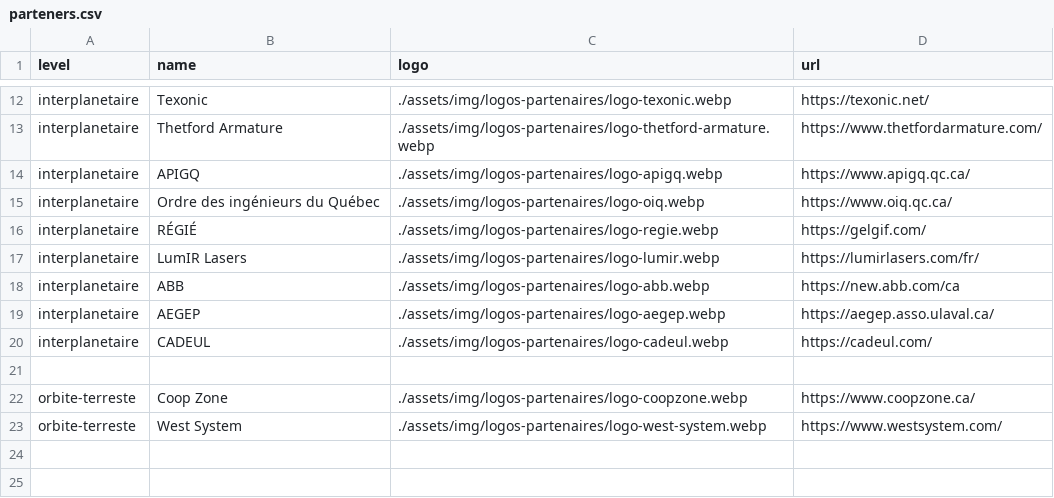
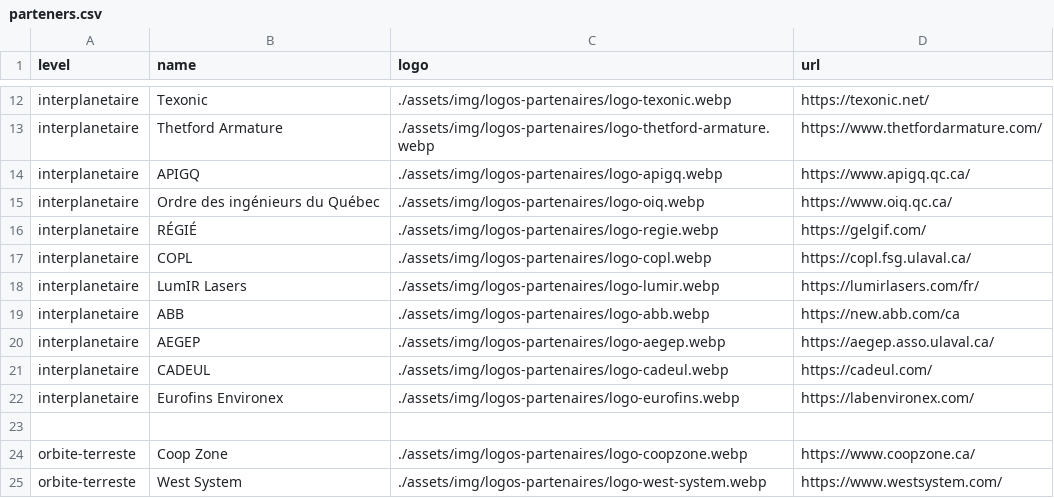
Before and after one commit to ul-gaul/website, a CSV file: src/assets/docs/parteners.csv, drawn as a sheet; only a part is shown, gaps mark what is left out; the diff names each change by its address in the sheet, - before the commit and + after, or states it on an @@ line.

```diff
--- a/src/assets/docs/parteners.csv
+++ b/src/assets/docs/parteners.csv
+row 17: interplanetaire | COPL | ./assets/img/logos-partenaires/logo-copl.webp | https://copl.fsg.ulaval.ca/
+row 22: interplanetaire | Eurofins Environex | ./assets/img/logos-partenaires/logo-eurofins.webp | https://labenvironex.com/
```
Also changed, not shown: 2 other files.
